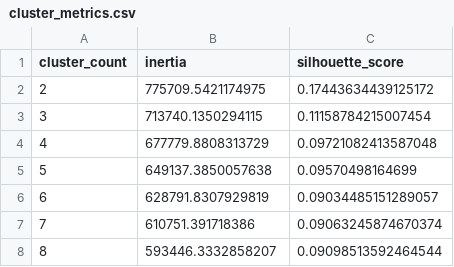
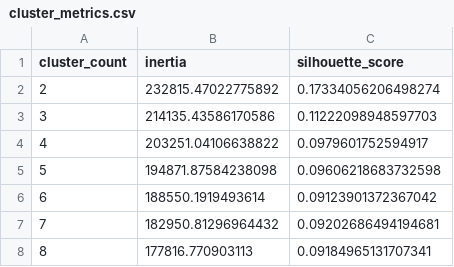
Before and after one commit to muhfajri24/Proyek-Machine-Learning---Dicoding, a CSV file: reports/cluster_metrics.csv, drawn as a sheet.

```diff
--- a/reports/cluster_metrics.csv
+++ b/reports/cluster_metrics.csv
@@ -1,8 +1,8 @@
 cluster_count,inertia,silhouette_score
-2,775709.5421174975,0.17443634439125172
-3,713740.1350294115,0.11158784215007454
-4,677779.8808313729,0.09721082413587048
-5,649137.3850057638,0.09570498164699
-6,628791.8307929819,0.09034485151289057
-7,610751.391718386,0.09063245874670374
-8,593446.3332858207,0.09098513592464544
+2,232815.47022775892,0.17334056206498274
+3,214135.43586170586,0.11222098948597703
+4,203251.04106638822,0.0979601752594917
+5,194871.87584238098,0.09606218683732598
+6,188550.1919493614,0.09123901372367042
+7,182950.81296964432,0.09202686494194681
+8,177816.770903113,0.09184965131707341
```
Also changed, not shown: reports/cluster_numeric_summary.csv, 20 other files.
